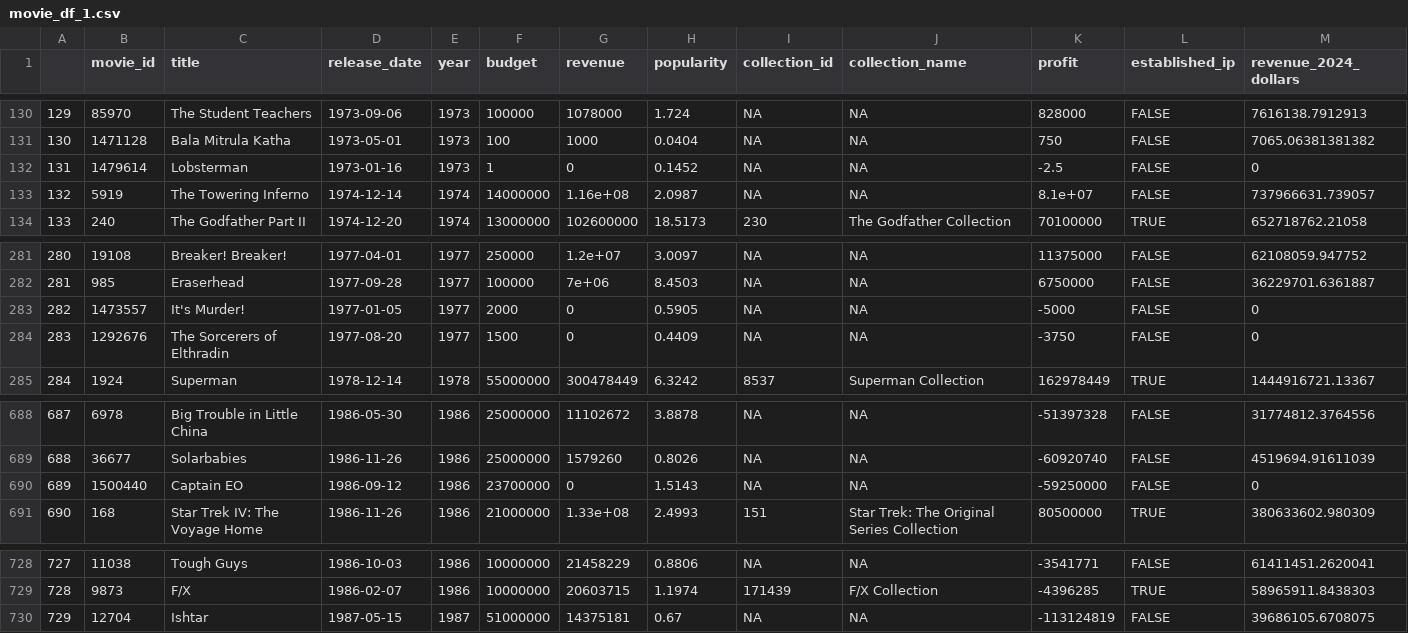
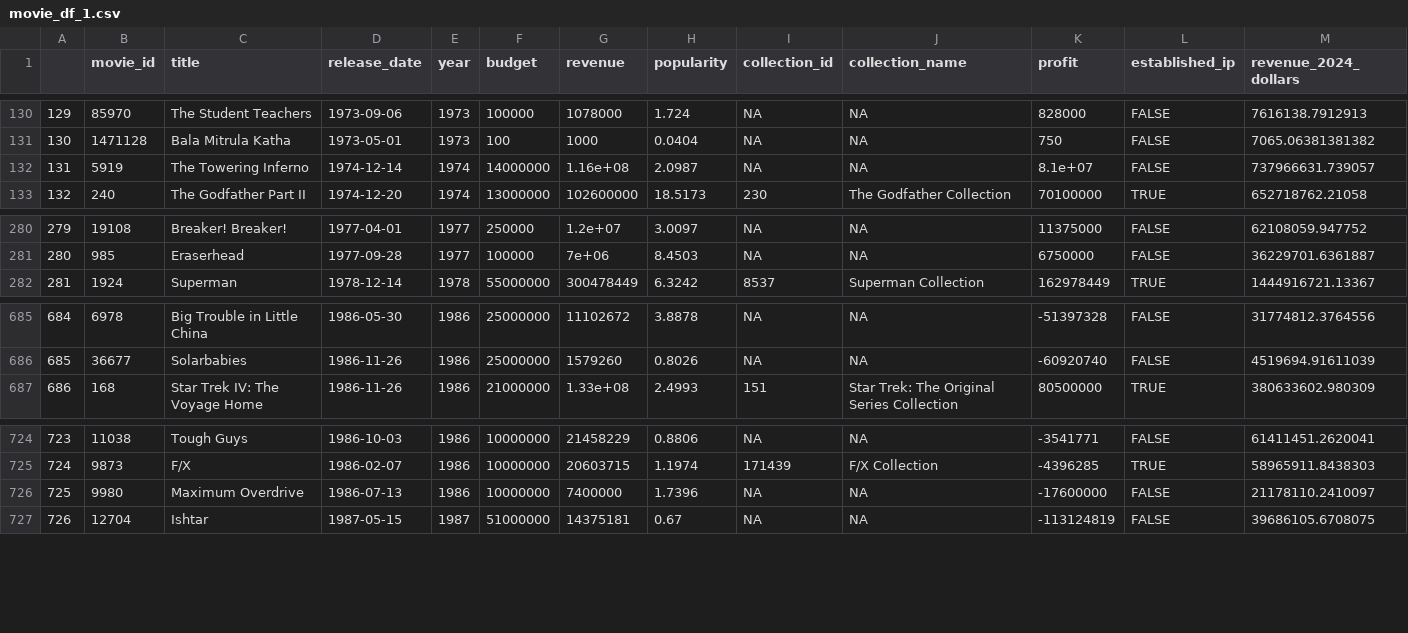
Before and after one commit to jccoolguy/moviestar_analysis, a CSV file: Data/Processed_Data/CSV/movie_df_1.csv, drawn as a sheet; only a part is shown, gaps mark what is left out; removed rows and columns are numbered as before the commit, all else as after; rows hold the shown columns only; the diff names each change by its address in the sheet, - before the commit and + after, or states it on an @@ line.

```diff
--- a/Data/Processed_Data/CSV/movie_df_1.csv
+++ b/Data/Processed_Data/CSV/movie_df_1.csv
-row 132: 131 | 1479614 | Lobsterman | 1973-01-16 | 1973 | 1 | 0 | 0.1452 | NA | NA | -2.5 | FALSE | 0
@@ column A renumbered from row 132 down @@
-row 283: 282 | 1473557 | It's Murder! | 1977-01-05 | 1977 | 2000 | 0 | 0.5905 | NA | NA | -5000 | FALSE | 0
-row 284: 283 | 1292676 | The Sorcerers of Elthradin | 1977-08-20 | 1977 | 1500 | 0 | 0.4409 | NA | NA | -3750 | FALSE | 0
-row 690: 689 | 1500440 | Captain EO | 1986-09-12 | 1986 | 23700000 | 0 | 1.5143 | NA | NA | -59250000 | FALSE | 0
+row 726: 725 | 9980 | Maximum Overdrive | 1986-07-13 | 1986 | 10000000 | 7400000 | 1.7396 | NA | NA | -17600000 | FALSE | 21178110.2410097
```
Also changed, not shown: Data/Processed_Data/CSV/actors_df.csv, Data/Processed_Data/CSV/directors_df.csv, 15 other files.
